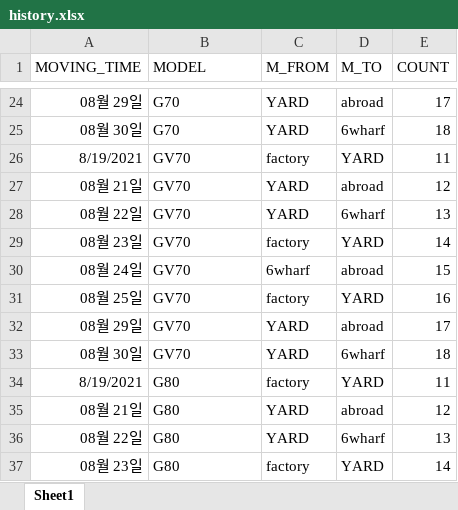
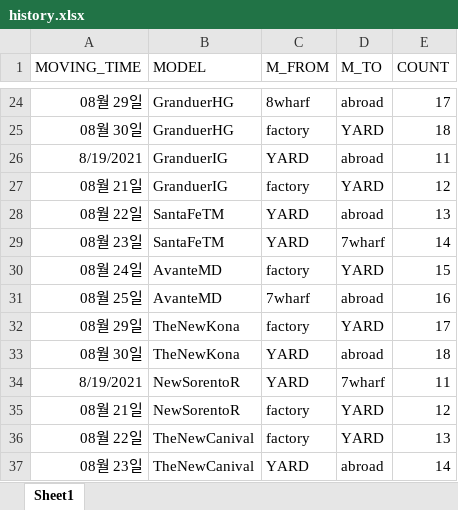
Before and after one commit to papamoon0113/UPA_Car_Loading_detection, an Excel workbook: history.xlsx, sheet Sheet1, drawn as a sheet; only a part is shown, gaps mark what is left out; values as stored, in another font and other column widths than the file's, no borders; the diff covers the shown part only; the diff names each change by its address in the sheet, - before the commit and + after, or states it on an @@ line.

```diff
--- a/history.xlsx (sheet Sheet1)
+++ b/history.xlsx (sheet Sheet1)
-B24:B25 (MODEL): G70
+B24:B25 (MODEL): GranduerHG
-C24 (M_FROM): YARD
+C24 (M_FROM): 8wharf
-C25 (M_FROM): YARD
+C25 (M_FROM): factory
-D25 (M_TO): 6wharf
+D25 (M_TO): YARD
-B26:B27 (MODEL): GV70
+B26:B27 (MODEL): GranduerIG
-C26 (M_FROM): factory
+C26 (M_FROM): YARD
-D26 (M_TO): YARD
+D26 (M_TO): abroad
-C27 (M_FROM): YARD
+C27 (M_FROM): factory
-D27 (M_TO): abroad
+D27 (M_TO): YARD
-B28:B29 (MODEL): GV70
+B28:B29 (MODEL): SantaFeTM
-D28 (M_TO): 6wharf
+D28 (M_TO): abroad
-C29 (M_FROM): factory
+C29 (M_FROM): YARD
-D29 (M_TO): YARD
+D29 (M_TO): 7wharf
-B30:B31 (MODEL): GV70
+B30:B31 (MODEL): AvanteMD
-C30 (M_FROM): 6wharf
+C30 (M_FROM): factory
-D30 (M_TO): abroad
+D30 (M_TO): YARD
-C31 (M_FROM): factory
+C31 (M_FROM): 7wharf
-D31 (M_TO): YARD
+D31 (M_TO): abroad
-B32:B33 (MODEL): GV70
+B32:B33 (MODEL): TheNewKona
-C32 (M_FROM): YARD
+C32 (M_FROM): factory
-D32 (M_TO): abroad
+D32 (M_TO): YARD
-D33 (M_TO): 6wharf
+D33 (M_TO): abroad
-B34:B35 (MODEL): G80
+B34:B35 (MODEL): NewSorentoR
-C34 (M_FROM): factory
+C34 (M_FROM): YARD
-D34 (M_TO): YARD
+D34 (M_TO): 7wharf
-C35:C36 (M_FROM): YARD
+C35:C36 (M_FROM): factory
-D35 (M_TO): abroad
+D35 (M_TO): YARD
-B36:B37 (MODEL): G80
+B36:B37 (MODEL): TheNewCanival
-D36 (M_TO): 6wharf
+D36 (M_TO): YARD
-C37 (M_FROM): factory
+C37 (M_FROM): YARD
-D37 (M_TO): YARD
+D37 (M_TO): abroad
```
Also changed, not shown: 8 added rows, 8 removed rows and 83 edited cells elsewhere in this sheet, table_example.xlsx, 4 other files.
